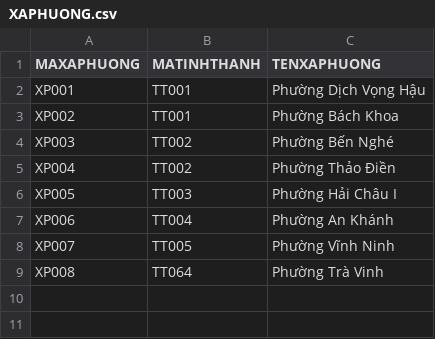
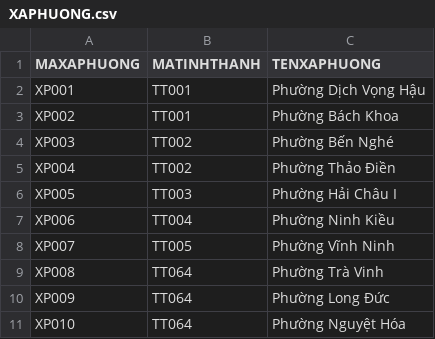
Before and after one commit to mrh3llo/hqtcsdl-quanlylylichvienchuc, a CSV file: src/Data/csv/02_VienChuc/XAPHUONG.csv, drawn as a sheet.

```diff
--- a/src/Data/csv/02_VienChuc/XAPHUONG.csv
+++ b/src/Data/csv/02_VienChuc/XAPHUONG.csv
@@ -6,4 +6,6 @@ XP004,TT002,Phường Thảo Điền
 XP005,TT003,Phường Hải Châu I
-XP006,TT004,Phường An Khánh
+XP006,TT004,Phường Ninh Kiều
 XP007,TT005,Phường Vĩnh Ninh
 XP008,TT064,Phường Trà Vinh
+XP009,TT064,Phường Long Đức
+XP010,TT064,Phường Nguyệt Hóa
```
Also changed, not shown: src/Data/csv/01_DanhMuc/DANHHIEU.csv, src/Data/csv/01_DanhMuc/HINHTHUCKHENTHUONG.csv, 22 other files.
